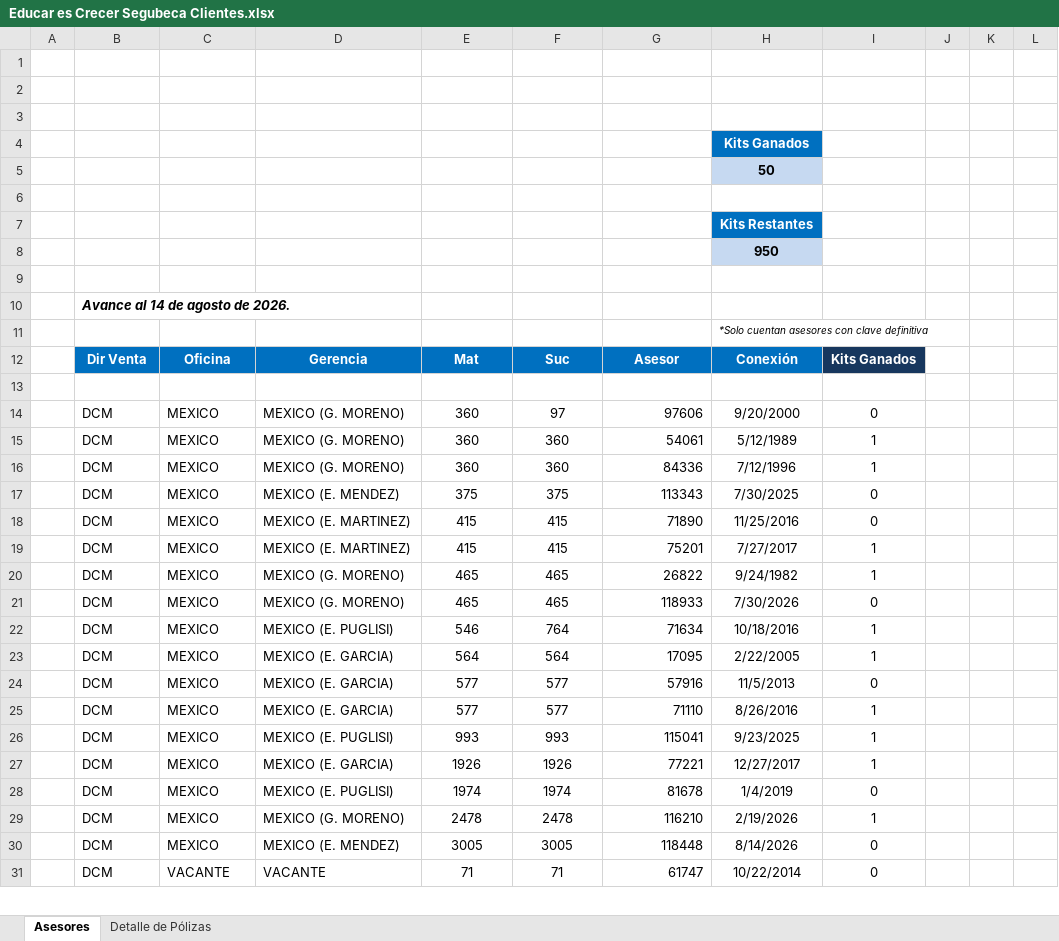
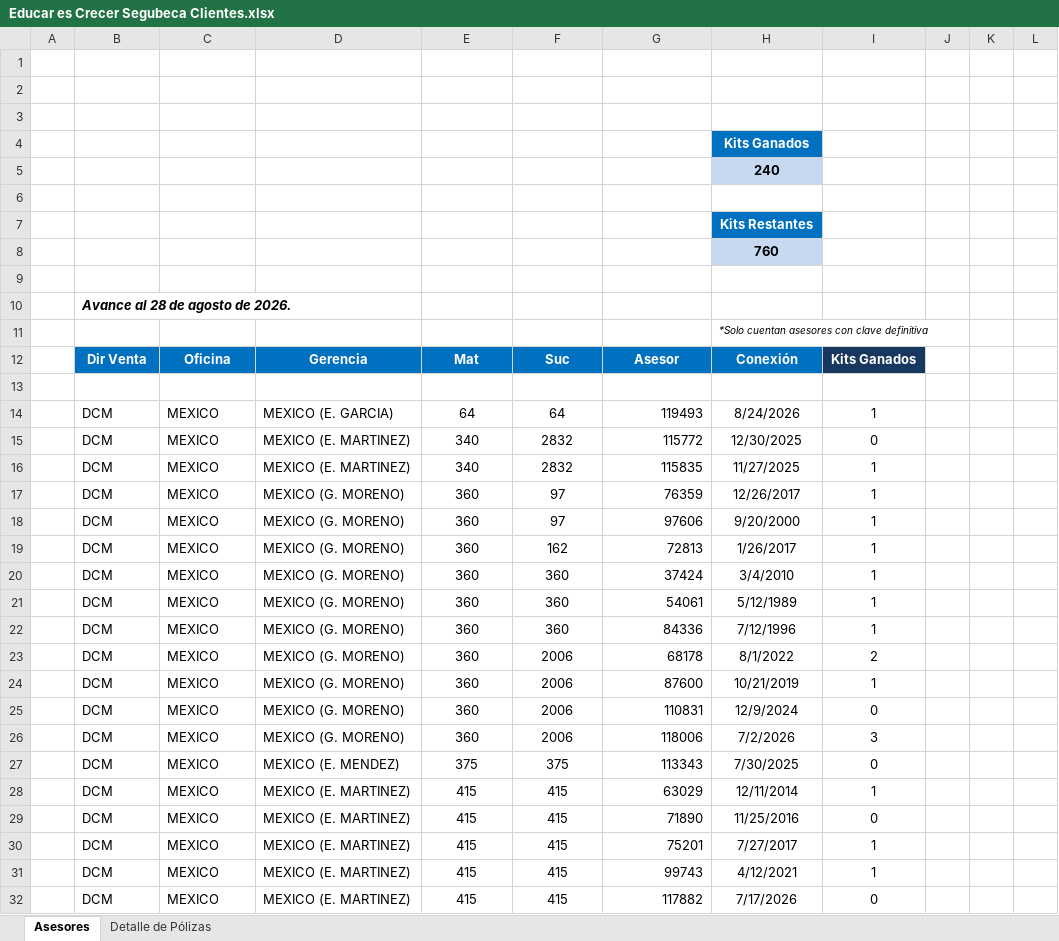
Before and after one commit to davalosdiego833/paneldecampanas, an Excel workbook: EDUCAR ES CREER/Educar es Crecer Segubeca Clientes.xlsx, sheet Asesores, drawn as a sheet; only a part is shown; the shorter side is filled out with more unchanged rows; values as stored, in another font and other column widths than the file's, no borders; charts and pictures and conditional formats not drawn; addresses are those after the commit; the diff covers the shown part only; the diff names each change by its address in the sheet, - before the commit and + after, or states it on an @@ line.

```diff
--- a/EDUCAR ES CREER/Educar es Crecer Segubeca Clientes.xlsx (sheet Asesores)
+++ b/EDUCAR ES CREER/Educar es Crecer Segubeca Clientes.xlsx (sheet Asesores)
-H5: 50
+H5: 240
-H8: 950
+H8: 760
-B10: Avance al 14 de agosto de 2026.
+B10: Avance al 28 de agosto de 2026.
+row 14:  | DCM | MEXICO | MEXICO (E. GARCIA) | 64 | 64 | 119493 | 8/24/2026 | 1
+row 15:  | DCM | MEXICO | MEXICO (E. MARTINEZ) | 340 | 2832 | 115772 | 12/30/2025 | 0
+row 16:  | DCM | MEXICO | MEXICO (E. MARTINEZ) | 340 | 2832 | 115835 | 11/27/2025 | 1
+row 17:  | DCM | MEXICO | MEXICO (G. MORENO) | 360 | 97 | 76359 | 12/26/2017 | 1
-I18: 0
+I18: 1
+row 19:  | DCM | MEXICO | MEXICO (G. MORENO) | 360 | 162 | 72813 | 1/26/2017 | 1
+row 20:  | DCM | MEXICO | MEXICO (G. MORENO) | 360 | 360 | 37424 | 3/4/2010 | 1
+row 23:  | DCM | MEXICO | MEXICO (G. MORENO) | 360 | 2006 | 68178 | 8/1/2022 | 2
+row 24:  | DCM | MEXICO | MEXICO (G. MORENO) | 360 | 2006 | 87600 | 10/21/2019 | 1
+row 25:  | DCM | MEXICO | MEXICO (G. MORENO) | 360 | 2006 | 110831 | 12/9/2024 | 0
+row 26:  | DCM | MEXICO | MEXICO (G. MORENO) | 360 | 2006 | 118006 | 7/2/2026 | 3
+row 28:  | DCM | MEXICO | MEXICO (E. MARTINEZ) | 415 | 415 | 63029 | 12/11/2014 | 1
+row 31:  | DCM | MEXICO | MEXICO (E. MARTINEZ) | 415 | 415 | 99743 | 4/12/2021 | 1
+row 32:  | DCM | MEXICO | MEXICO (E. MARTINEZ) | 415 | 415 | 117882 | 7/17/2026 | 0
```
Also changed, not shown: 191 added rows, 39 edited cells and cell formats elsewhere in this sheet, sheet Detalle de Pólizas, charts or pictures, 6 other files.
